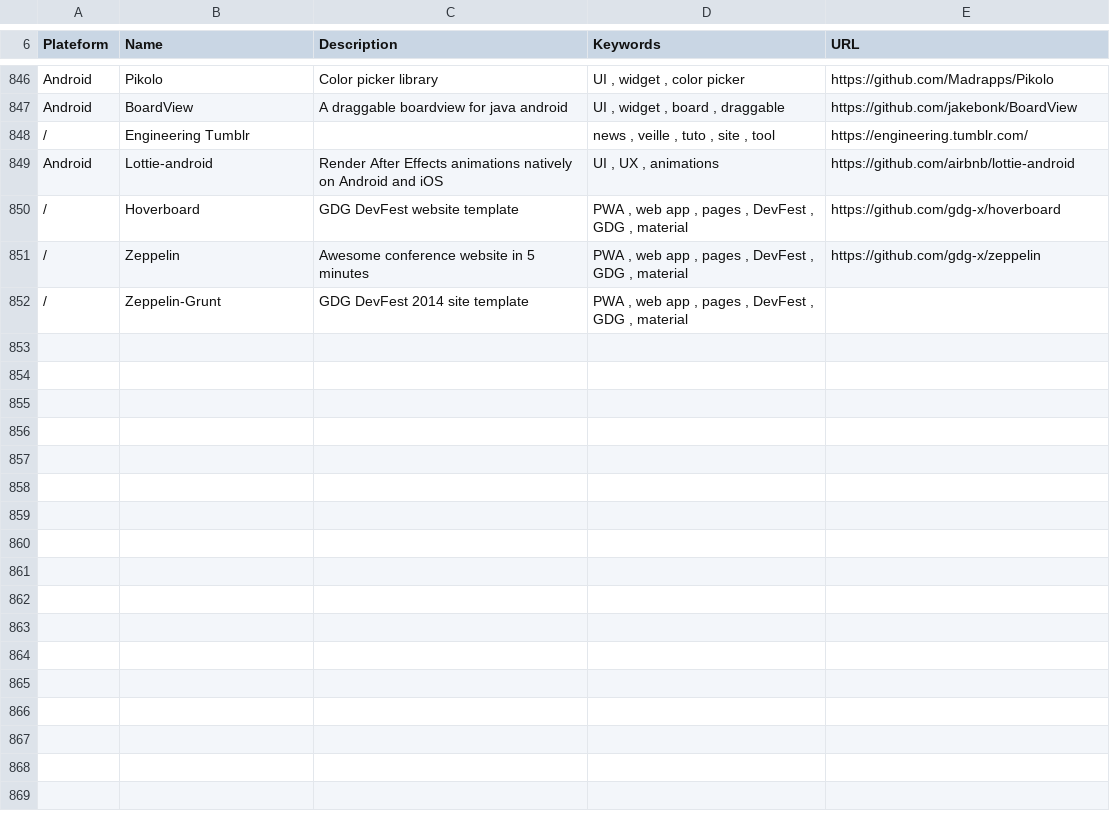
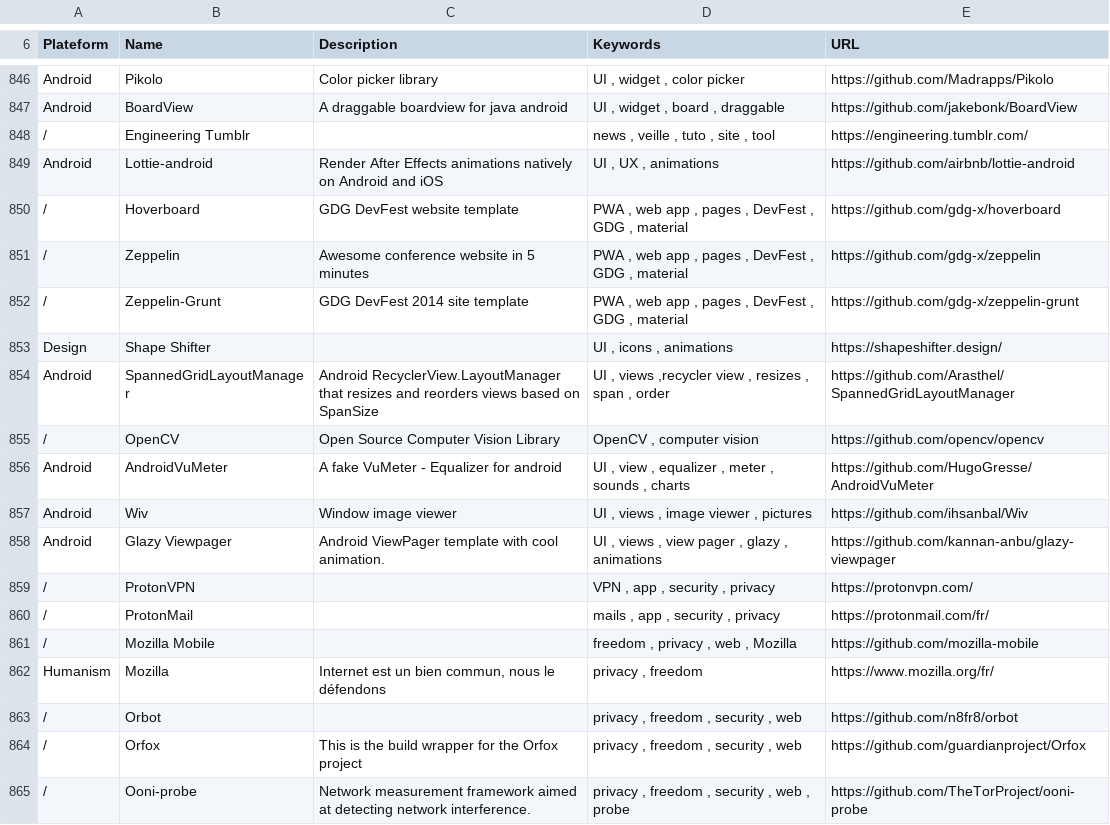
Before and after one commit to vaginessa/Tips-n-tools, a CSV file: toolz/Tips-n-tools_Tools.csv, drawn as a sheet; only a part is shown, gaps mark what is left out.

Commit message:
chore: add references to tools about povacy, freedom and security tools

```diff
--- a/toolz/Tips-n-tools_Tools.csv
+++ b/toolz/Tips-n-tools_Tools.csv
@@ -851,2 +851,15 @@ Android;Lottie-android;Render After Effects animations natively on Android and i
 /;Zeppelin;Awesome conference website in 5 minutes;PWA , web app , pages , DevFest , GDG , material;https://github.com/gdg-x/zeppelin
-/;Zeppelin-Grunt;GDG DevFest 2014 site template ;PWA , web app , pages , DevFest , GDG , material;
+/;Zeppelin-Grunt;GDG DevFest 2014 site template ;PWA , web app , pages , DevFest , GDG , material;https://github.com/gdg-x/zeppelin-grunt
+Design;Shape Shifter;;UI , icons , animations;https://shapeshifter.design/
+Android;SpannedGridLayoutManager; Android RecyclerView.LayoutManager that resizes and reorders views based on SpanSize;UI , views ,recycler view , resizes , span , order;https://github.com/Arasthel/SpannedGridLayoutManager
+/;OpenCV;Open Source Computer Vision Library ;OpenCV , computer vision;https://github.com/opencv/opencv
+Android;AndroidVuMeter;A fake VuMeter - Equalizer for android ;UI , view , equalizer , meter , sounds , charts;https://github.com/HugoGresse/AndroidVuMeter
+Android;Wiv;Window image viewer;UI , views , image viewer , pictures;https://github.com/ihsanbal/Wiv
+Android;Glazy Viewpager; Android ViewPager template with cool animation.;UI , views , view pager , glazy , animations;https://github.com/kannan-anbu/glazy-viewpager
+/;ProtonVPN;;VPN , app , security , privacy;https://protonvpn.com/
+/;ProtonMail;;mails , app , security , privacy;https://protonmail.com/fr/
+/;Mozilla Mobile;; freedom , privacy , web , Mozilla;https://github.com/mozilla-mobile
+Humanism;Mozilla;Internet est un bien commun, nous le défendons;privacy , freedom;https://www.mozilla.org/fr/
+/;Orbot;;privacy , freedom , security , web;https://github.com/n8fr8/orbot
+/;Orfox;This is the build wrapper for the Orfox project ;privacy , freedom , security , web;https://github.com/guardianproject/Orfox
+/;Ooni-probe;Network measurement framework aimed at detecting network interference.;privacy , freedom , security , web , probe;https://github.com/TheTorProject/ooni-probe
```
Also changed, not shown: 3 other files.
